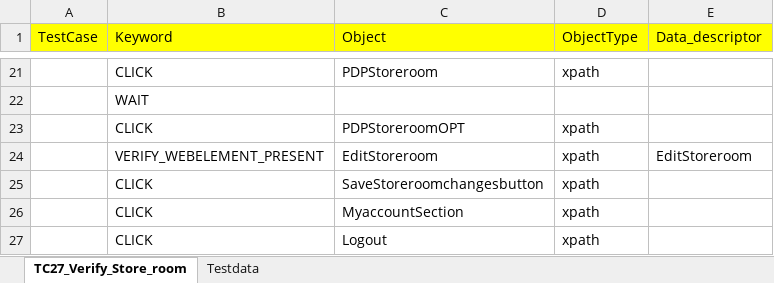
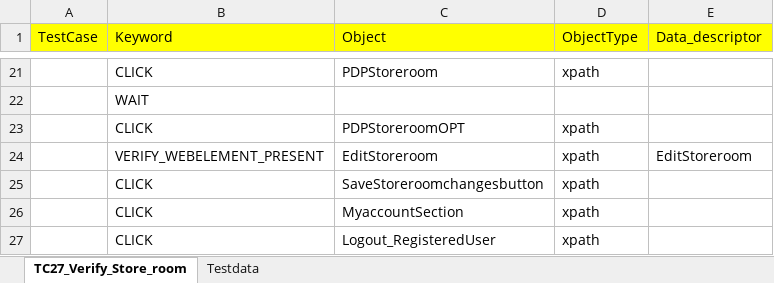
Before and after one commit to RKLogixal/Kaman_ECTEST_Sanity, an Excel workbook: Input_files/Actual_testcases/Kaman/ALL_PAGES/END_TO_END/TC27_Verify_Store_room.xlsx, sheet TC27_Verify_Store_room, drawn as a sheet; only a part is shown, gaps mark what is left out; values as stored, in another font and other column widths than the file's, no borders; the diff names each change by its address in the sheet, - before the commit and + after, or states it on an @@ line.

```diff
--- a/Input_files/Actual_testcases/Kaman/ALL_PAGES/END_TO_END/TC27_Verify_Store_room.xlsx (sheet TC27_Verify_Store_room)
+++ b/Input_files/Actual_testcases/Kaman/ALL_PAGES/END_TO_END/TC27_Verify_Store_room.xlsx (sheet TC27_Verify_Store_room)
-C27 (Object): Logout
+C27 (Object): Logout_RegisteredUser
```
Also changed, not shown: Input_files/Actual_testcases/Kaman/ALL_PAGES/END_TO_END/TC02_Verify_MYACC.xlsx, Input_files/Actual_testcases/Kaman/ALL_PAGES/END_TO_END/TC24_Verify_PlaceOrder_LoggedIn.xlsx, 4 other files.
